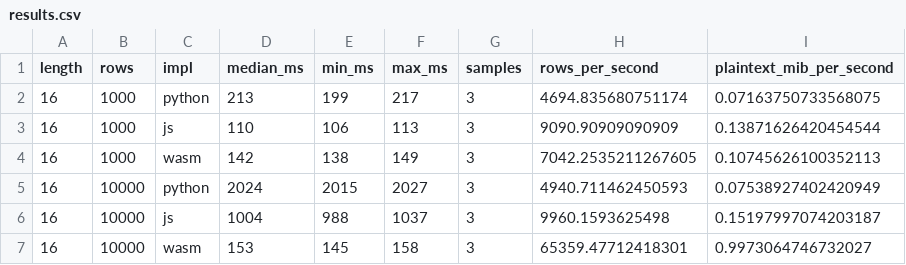
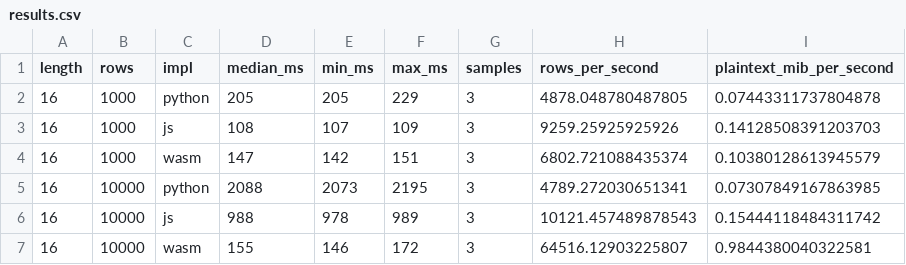
Before and after one commit to wubx/databend-sm4-udf, a CSV file: reports/sm4-backends/results.csv, drawn as a sheet; only a part is shown; the diff covers the shown part only.

```diff
--- a/reports/sm4-backends/results.csv
+++ b/reports/sm4-backends/results.csv
@@ -1,7 +1,7 @@
 length,rows,impl,median_ms,min_ms,max_ms,samples,rows_per_second,plaintext_mib_per_second
-16,1000,python,213,199,217,3,4694.835680751174,0.07163750733568075
-16,1000,js,110,106,113,3,9090.90909090909,0.13871626420454544
-16,1000,wasm,142,138,149,3,7042.2535211267605,0.10745626100352113
-16,10000,python,2024,2015,2027,3,4940.711462450593,0.07538927402420949
-16,10000,js,1004,988,1037,3,9960.1593625498,0.15197997074203187
-16,10000,wasm,153,145,158,3,65359.47712418301,0.9973064746732027
+16,1000,python,205,205,229,3,4878.048780487805,0.07443311737804878
+16,1000,js,108,107,109,3,9259.25925925926,0.14128508391203703
+16,1000,wasm,147,142,151,3,6802.721088435374,0.10380128613945579
+16,10000,python,2088,2073,2195,3,4789.272030651341,0.07307849167863985
+16,10000,js,988,978,989,3,10121.457489878543,0.15444118484311742
+16,10000,wasm,155,146,172,3,64516.12903225807,0.9844380040322581
```
Also changed, not shown: 149 edited cells elsewhere in this file, reports/md5-native-vs-wasm/rows-1-50k/results.csv, reports/md5-native-vs-wasm/rows-100k-1m/results.csv, 18 other files.
